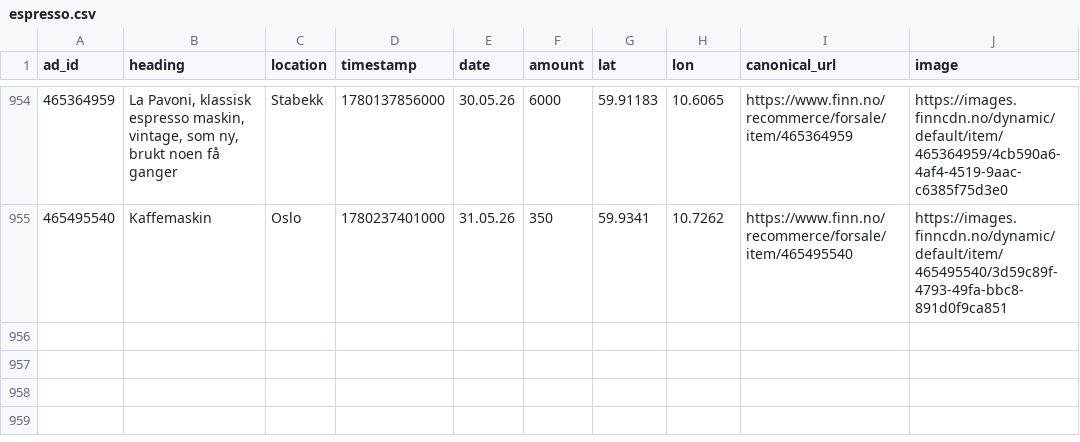
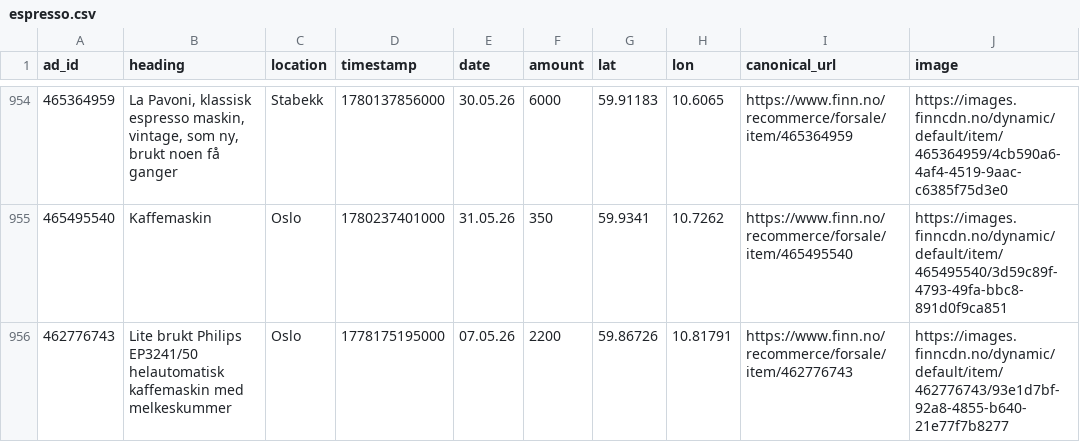
Before and after one commit to aslak01/espresso, a CSV file: data/espresso.csv, drawn as a sheet; only a part is shown, gaps mark what is left out; the diff names each change by its address in the sheet, - before the commit and + after, or states it on an @@ line.

```diff
--- a/data/espresso.csv
+++ b/data/espresso.csv
+row 956: 462776743 | Lite brukt Philips EP3241/50 helautomatisk kaffemaskin med melkeskummer | Oslo | 1778175195000 | 07.05.26 | 2200 | 59.86726 | 10.81791 | https://www.finn.no/recommerce/forsale/item/462776743 | https://images.finncdn.no/dynamic/default/item/462776743/93e1d7bf-92a8-4855-b640-21e77f7b8277
```
